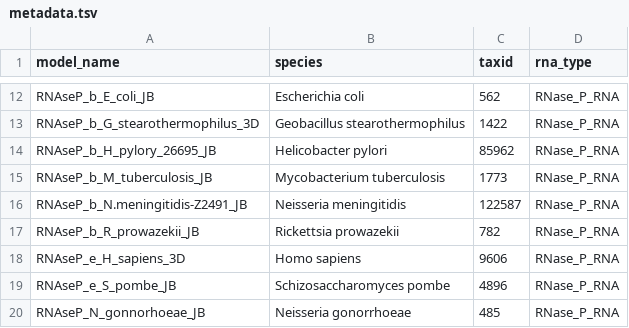
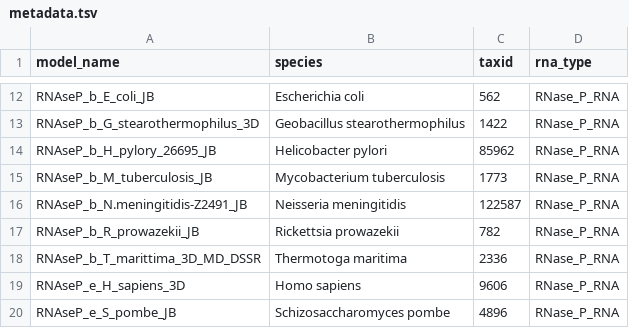
Before and after one commit to r2dt-bio/R2DT, a TSV file: data/rnasep/metadata.tsv, drawn as a sheet; only a part is shown, gaps mark what is left out; the shorter side is filled out with more unchanged rows.

Commit message:
Add a T.maritima RNAse P template

```diff
--- a/data/rnasep/metadata.tsv
+++ b/data/rnasep/metadata.tsv
@@ -17,2 +17,3 @@ RNAseP_b_N.meningitidis-Z2491_JB	Neisseria meningitidis	122587	RNase_P_RNA
 RNAseP_b_R_prowazekii_JB	Rickettsia prowazekii	782	RNase_P_RNA
+RNAseP_b_T_marittima_3D_MD_DSSR	Thermotoga maritima	2336	RNase_P_RNA
 RNAseP_e_H_sapiens_3D	Homo sapiens	9606	RNase_P_RNA
```
Also changed, not shown: 9 other files.
